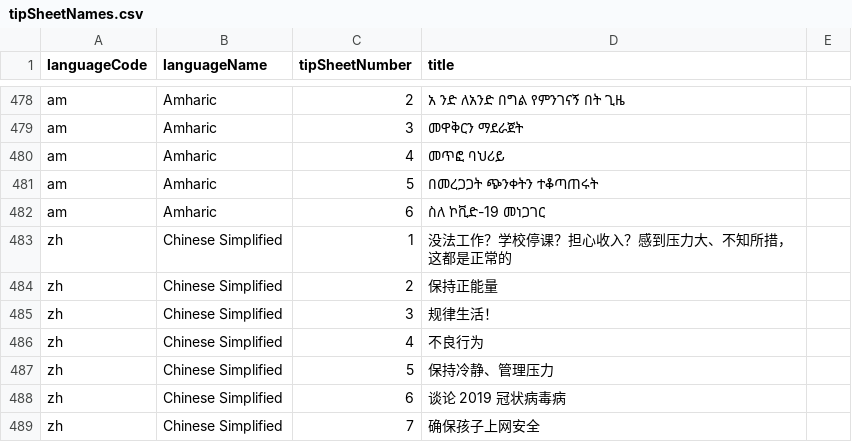
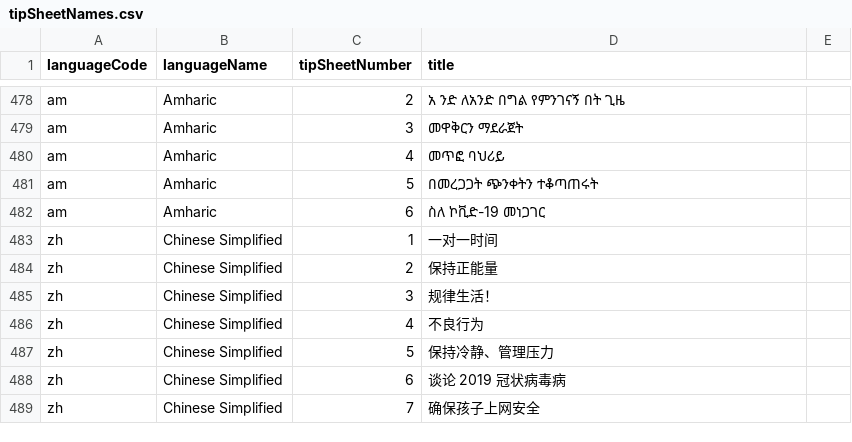
Before and after one commit to sylviawakoli/covid-parenting-website, a CSV file: src/assets/tip_sheets/tipSheetNames.csv, drawn as a sheet; only a part is shown, gaps mark what is left out; the diff names each change by its address in the sheet, - before the commit and + after, or states it on an @@ line.

Commit message:
Adding chinese title 1

```diff
--- a/src/assets/tip_sheets/tipSheetNames.csv
+++ b/src/assets/tip_sheets/tipSheetNames.csv
-D483 (title): 没法工作？学校停课？担心收入？感到压力大、不知所措，这都是正常的
+D483 (title): 一对一时间
```
